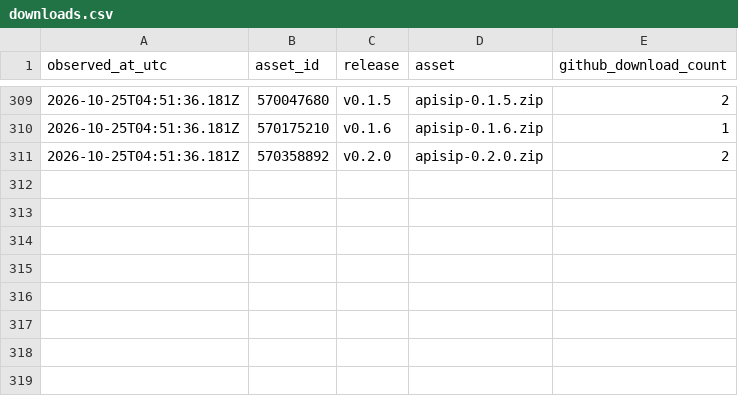
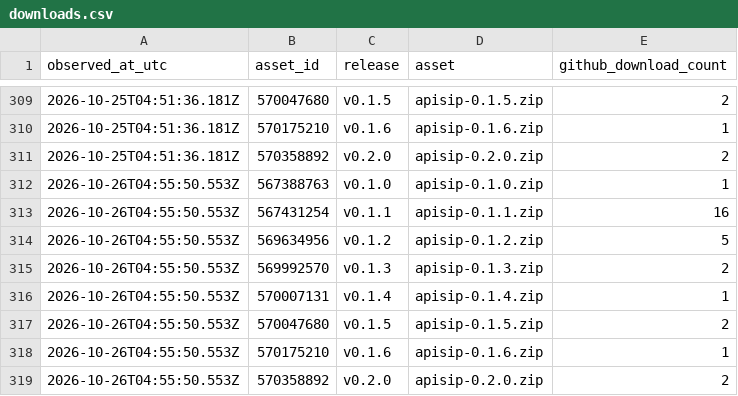
Before and after one commit to mihirbhadak/ApiSip, a CSV file: stats/downloads.csv, drawn as a sheet; only a part is shown, gaps mark what is left out; the diff names each change by its address in the sheet, - before the commit and + after, or states it on an @@ line.

```diff
--- a/stats/downloads.csv
+++ b/stats/downloads.csv
+row 312: 2026-10-26T04:55:50.553Z | 567388763 | v0.1.0 | apisip-0.1.0.zip | 1
+row 313: 2026-10-26T04:55:50.553Z | 567431254 | v0.1.1 | apisip-0.1.1.zip | 16
+row 314: 2026-10-26T04:55:50.553Z | 569634956 | v0.1.2 | apisip-0.1.2.zip | 5
+row 315: 2026-10-26T04:55:50.553Z | 569992570 | v0.1.3 | apisip-0.1.3.zip | 2
+row 316: 2026-10-26T04:55:50.553Z | 570007131 | v0.1.4 | apisip-0.1.4.zip | 1
+row 317: 2026-10-26T04:55:50.553Z | 570047680 | v0.1.5 | apisip-0.1.5.zip | 2
+row 318: 2026-10-26T04:55:50.553Z | 570175210 | v0.1.6 | apisip-0.1.6.zip | 1
+row 319: 2026-10-26T04:55:50.553Z | 570358892 | v0.2.0 | apisip-0.2.0.zip | 2
```
Also changed, not shown: 1 other file.
